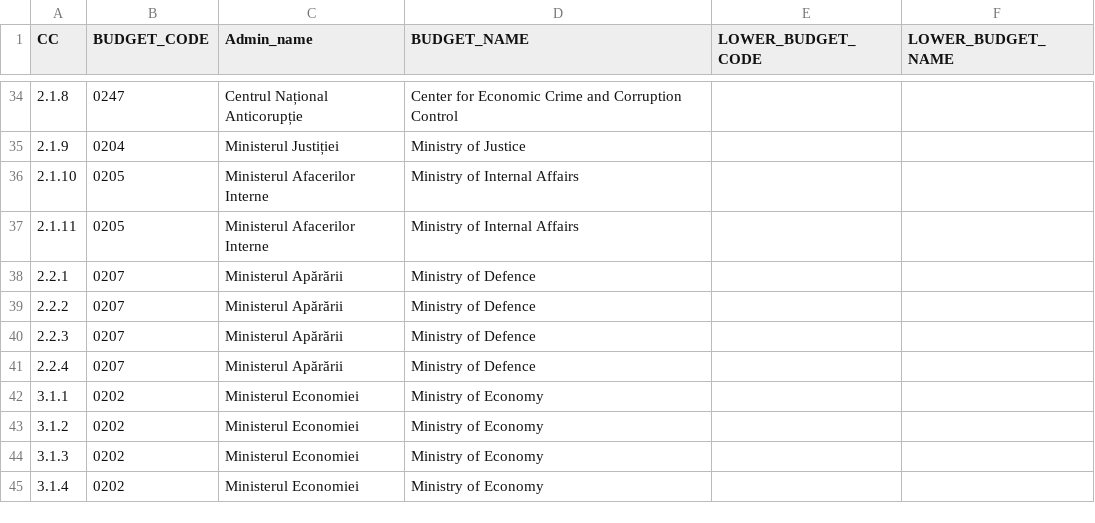
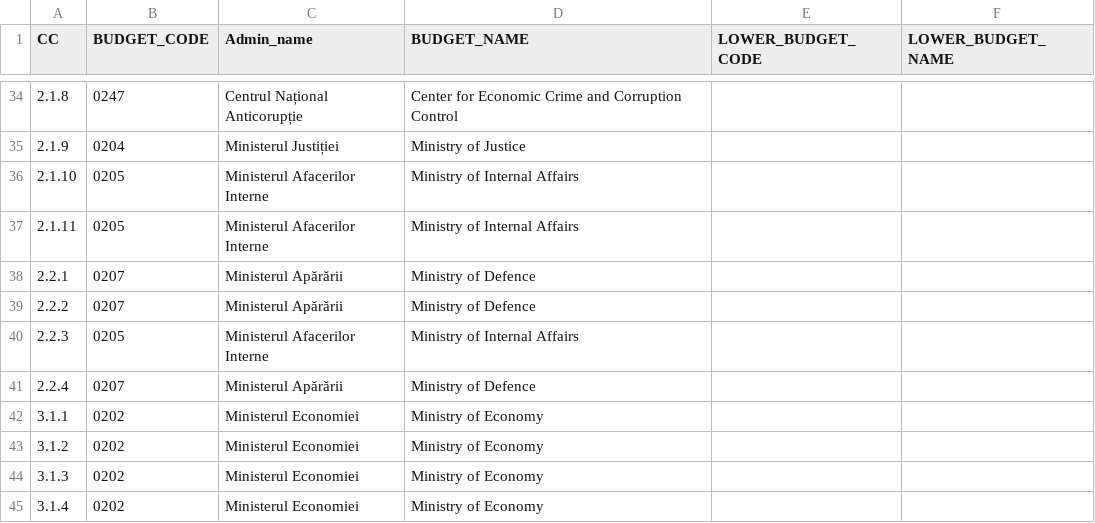
Before and after one commit to markbrough/flatiati, a CSV file: data/moldova/moldova_CC_admin.csv, drawn as a sheet; only a part is shown, gaps mark what is left out.

```diff
--- a/data/moldova/moldova_CC_admin.csv
+++ b/data/moldova/moldova_CC_admin.csv
@@ -39,3 +39,3 @@
 "2.2.2","0207","Ministerul Apărării","Ministry of Defence",,
-"2.2.3","0207","Ministerul Apărării","Ministry of Defence",,
+"2.2.3","0205","Ministerul Afacerilor Interne","Ministry of Internal Affairs",,
 "2.2.4","0207","Ministerul Apărării","Ministry of Defence",,
```
Also changed, not shown: data/moldova/moldova_CC_functional.csv.
